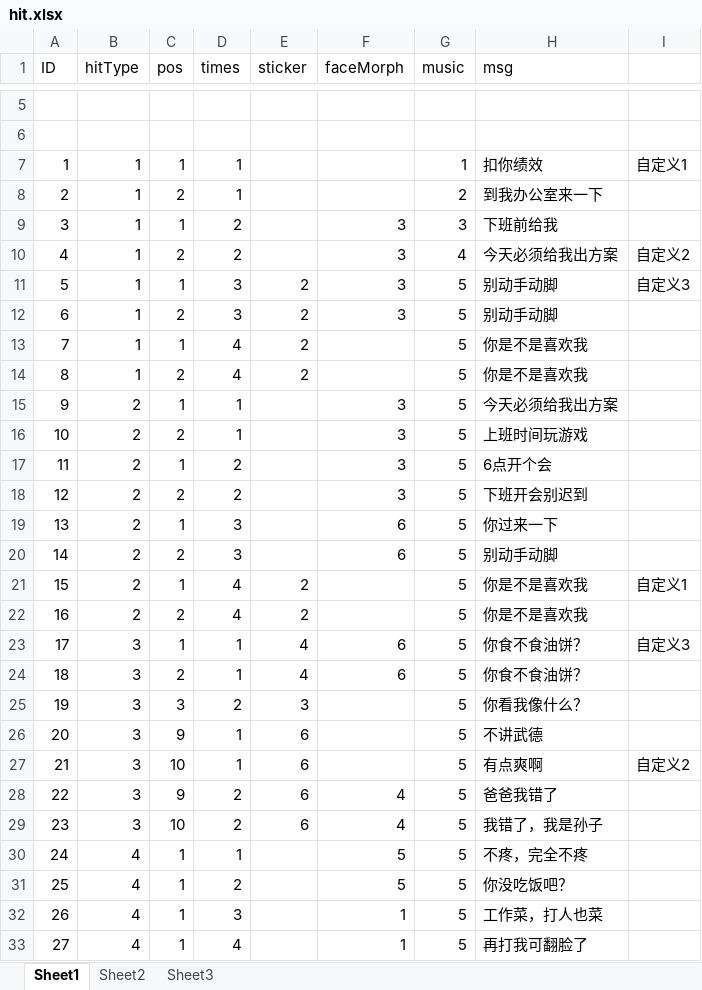
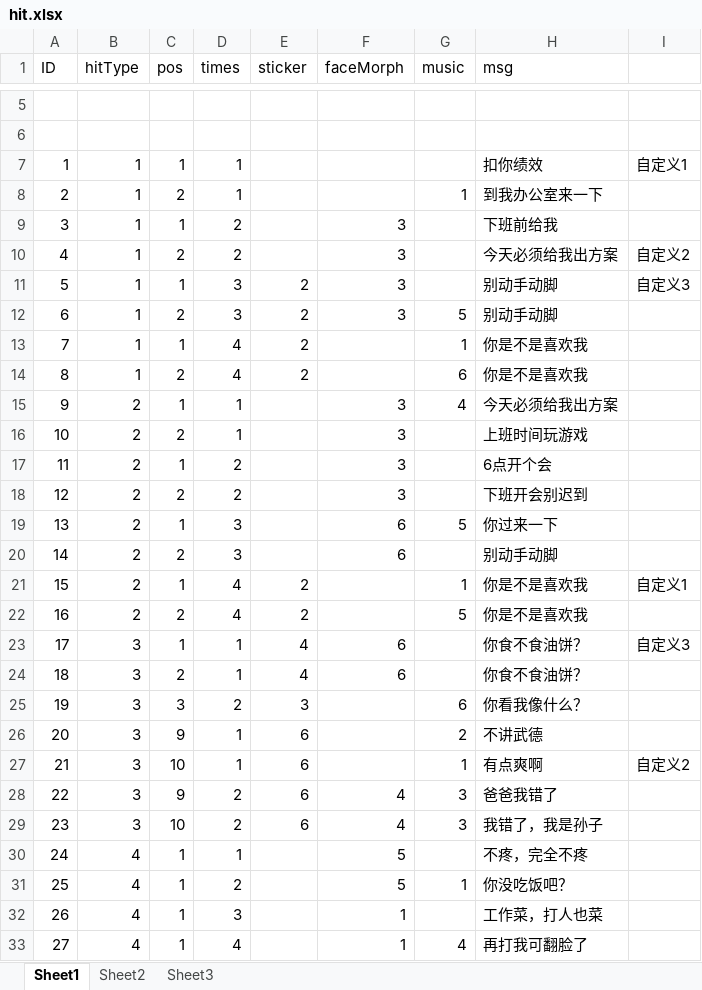
Before and after one commit to shanlihou/LoveMiniGame, an Excel workbook: tables/hit.xlsx, sheet Sheet1, drawn as a sheet; only a part is shown, gaps mark what is left out; values as stored, in another font and other column widths than the file's, no borders; the diff covers the shown part only; the diff names each change by its address in the sheet, - before the commit and + after, or states it on an @@ line.

```diff
--- a/tables/hit.xlsx (sheet Sheet1)
+++ b/tables/hit.xlsx (sheet Sheet1)
-G7 (music): 1
+G7 (music): (empty)
-G8 (music): 2
+G8 (music): 1
-G9 (music): 3
+G9 (music): (empty)
-G10 (music): 4
+G10 (music): (empty)
-G11 (music): 5
+G11 (music): (empty)
-G13 (music): 5
+G13 (music): 1
-G14 (music): 5
+G14 (music): 6
-G15 (music): 5
+G15 (music): 4
-G16:G18 (music): 5
+G16:G18 (music): (empty)
-G20 (music): 5
+G20 (music): (empty)
-G21 (music): 5
+G21 (music): 1
-G23:G24 (music): 5
+G23:G24 (music): (empty)
-G25 (music): 5
+G25 (music): 6
-G26 (music): 5
+G26 (music): 2
-G27 (music): 5
+G27 (music): 1
-G28:G29 (music): 5
+G28:G29 (music): 3
-G30 (music): 5
+G30 (music): (empty)
-G31 (music): 5
+G31 (music): 1
-G32 (music): 5
+G32 (music): (empty)
-G33 (music): 5
+G33 (music): 4
```
Also changed, not shown: 12 added rows and 82 edited cells elsewhere in this sheet, 15 other files.
